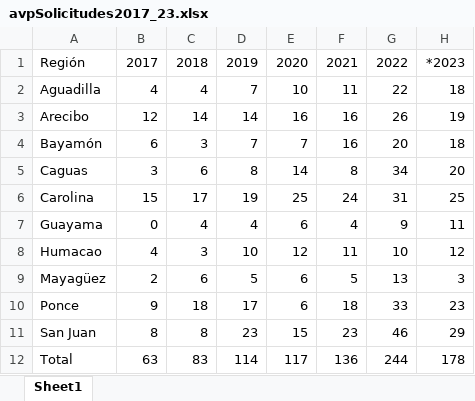
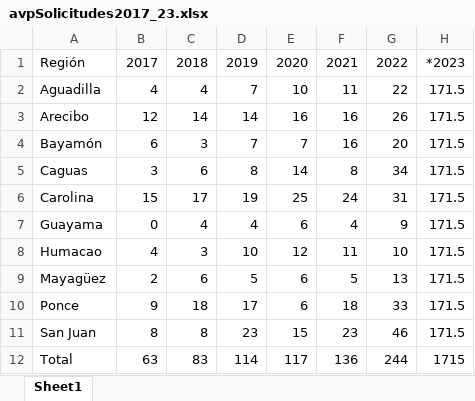
Before and after one commit to EstadisticasPR/ViolenciaGeneroPR, an Excel workbook: data/Administracion_de_viviendas_publicas/avpSolicitudes2017_23.xlsx, sheet Sheet1, drawn as a sheet; values as stored, in another font and other column widths than the file's, no borders; the diff names each change by its address in the sheet, - before the commit and + after, or states it on an @@ line.

```diff
--- a/data/Administracion_de_viviendas_publicas/avpSolicitudes2017_23.xlsx (sheet Sheet1)
+++ b/data/Administracion_de_viviendas_publicas/avpSolicitudes2017_23.xlsx (sheet Sheet1)
-H2: 18
+H2: 171.5
-H3: 19
+H3: 171.5
-H4: 18
+H4: 171.5
-H5: 20
+H5: 171.5
-H6: 25
+H6: 171.5
-H7: 11
+H7: 171.5
-H8: 12
+H8: 171.5
-H9: 3
+H9: 171.5
-H10: 23
+H10: 171.5
-H11: 29
+H11: 171.5
-H12: 178
+H12: 1715
```
Also changed, not shown: data/Administracion_de_viviendas_publicas/avpAsignadas2017_23.xlsx, 2 other files.
